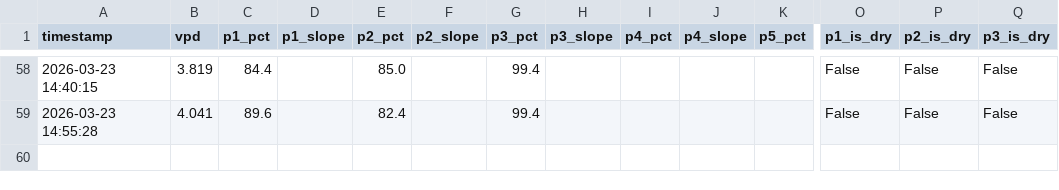
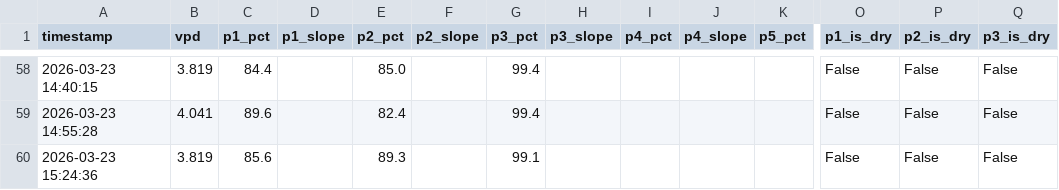
Before and after one commit to surendranb/gardenbot, a CSV file: docs/data/metrics.csv, drawn as a sheet; only a part is shown, gaps mark what is left out; rows hold the shown columns only; the diff names each change by its address in the sheet, - before the commit and + after, or states it on an @@ line.

```diff
--- a/docs/data/metrics.csv
+++ b/docs/data/metrics.csv
+row 60: 2026-03-23 15:24:36 | 3.819 | 85.6 |  | 89.3 |  | 99.1 |  |  |  |  | False | False | False
```
Also changed, not shown: docs/data/telemetry.csv, 3 other files.
